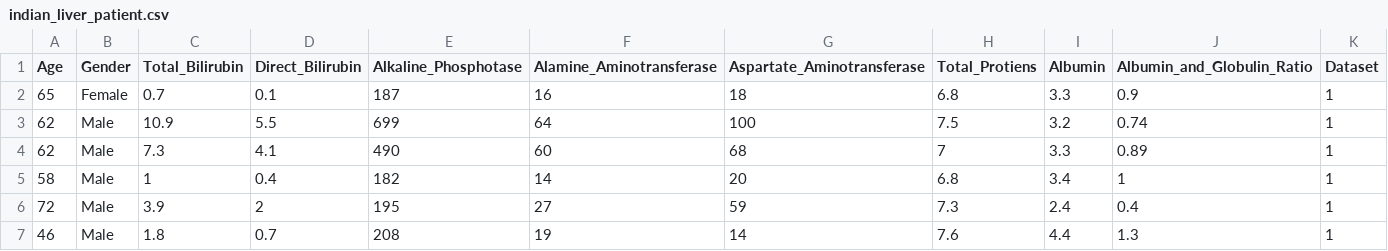
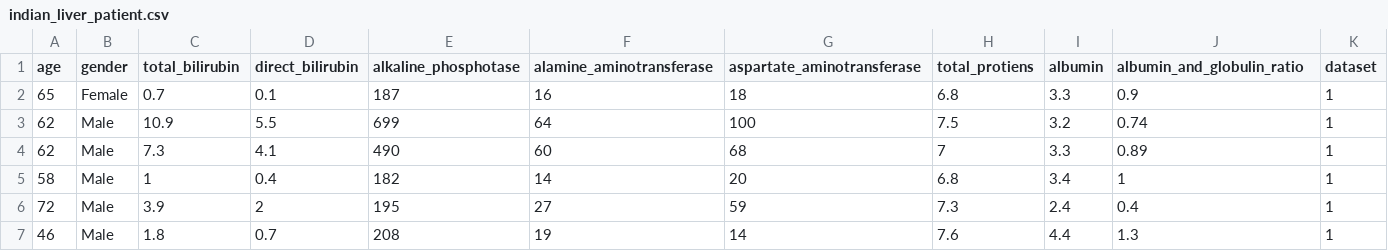
Before and after one commit to GourabPaul007/dds_ml, a CSV file: liver/indian_liver_patient.csv, drawn as a sheet; only a part is shown.

```diff
--- a/liver/indian_liver_patient.csv
+++ b/liver/indian_liver_patient.csv
@@ -1,2 +1,2 @@
-Age,Gender,Total_Bilirubin,Direct_Bilirubin,Alkaline_Phosphotase,Alamine_Aminotransferase,Aspartate_Aminotransferase,Total_Protiens,Albumin,Albumin_and_Globulin_Ratio,Dataset
+age,gender,total_bilirubin,direct_bilirubin,alkaline_phosphotase,alamine_aminotransferase,aspartate_aminotransferase,total_protiens,albumin,albumin_and_globulin_ratio,dataset
 65,Female,0.7,0.1,187,16,18,6.8,3.3,0.9,1
```
Also changed, not shown: diabetes/pima.csv, 8 other files.
